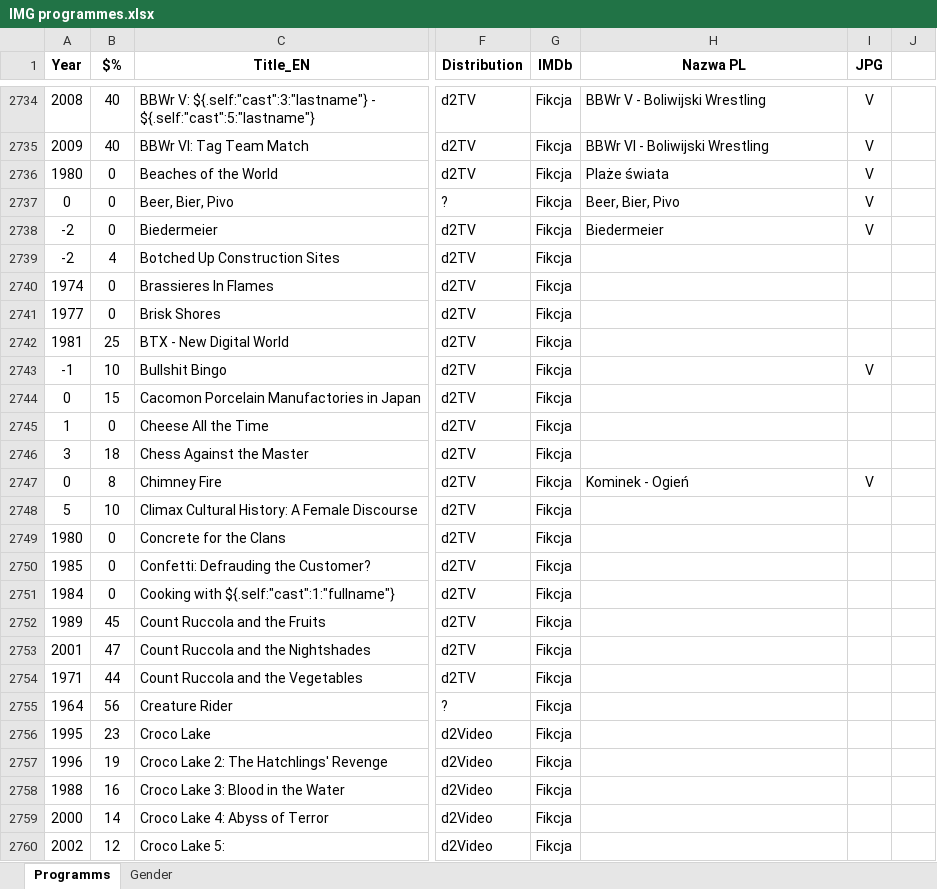
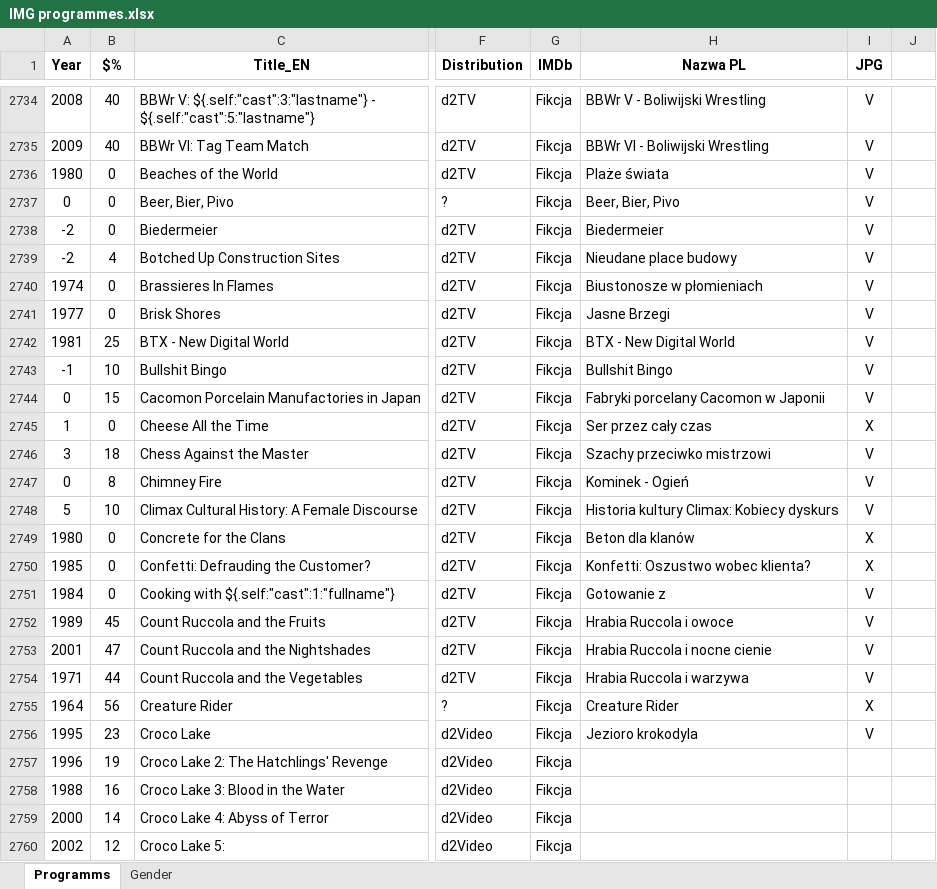
Before and after one commit to pauldim/MADTV, an Excel workbook: IMG programmes.xlsx, sheet Programms, drawn as a sheet; only a part is shown, gaps mark what is left out; values as stored, in another font and other column widths than the file's, no borders; the diff names each change by its address in the sheet, - before the commit and + after, or states it on an @@ line.

```diff
--- a/IMG programmes.xlsx (sheet Programms)
+++ b/IMG programmes.xlsx (sheet Programms)
-H2739 (Nazwa PL): (empty)
+H2739 (Nazwa PL): Nieudane place budowy
-I2739:I2742 (JPG): (empty)
+I2739:I2742 (JPG): V
-H2740 (Nazwa PL): (empty)
+H2740 (Nazwa PL): Biustonosze w płomieniach
-H2741 (Nazwa PL): (empty)
+H2741 (Nazwa PL): Jasne Brzegi
-H2742 (Nazwa PL): (empty)
+H2742 (Nazwa PL): BTX - New Digital World
-H2743 (Nazwa PL): (empty)
+H2743 (Nazwa PL): Bullshit Bingo
-H2744 (Nazwa PL): (empty)
+H2744 (Nazwa PL): Fabryki porcelany Cacomon w Japonii
-I2744 (JPG): (empty)
+I2744 (JPG): V
-H2745 (Nazwa PL): (empty)
+H2745 (Nazwa PL): Ser przez cały czas
-I2745 (JPG): (empty)
+I2745 (JPG): X
-H2746 (Nazwa PL): (empty)
+H2746 (Nazwa PL): Szachy przeciwko mistrzowi
-I2746 (JPG): (empty)
+I2746 (JPG): V
-H2748 (Nazwa PL): (empty)
+H2748 (Nazwa PL): Historia kultury Climax: Kobiecy dyskurs
-I2748 (JPG): (empty)
+I2748 (JPG): V
-H2749 (Nazwa PL): (empty)
+H2749 (Nazwa PL): Beton dla klanów
-I2749:I2750 (JPG): (empty)
+I2749:I2750 (JPG): X
-H2750 (Nazwa PL): (empty)
+H2750 (Nazwa PL): Konfetti: Oszustwo wobec klienta?
-H2751 (Nazwa PL): (empty)
+H2751 (Nazwa PL): Gotowanie z
-I2751:I2754 (JPG): (empty)
+I2751:I2754 (JPG): V
-H2752 (Nazwa PL): (empty)
+H2752 (Nazwa PL): Hrabia Ruccola i owoce
-H2753 (Nazwa PL): (empty)
+H2753 (Nazwa PL): Hrabia Ruccola i nocne cienie
-H2754 (Nazwa PL): (empty)
+H2754 (Nazwa PL): Hrabia Ruccola i warzywa
-H2755 (Nazwa PL): (empty)
+H2755 (Nazwa PL): Creature Rider
-I2755 (JPG): (empty)
+I2755 (JPG): X
-H2756 (Nazwa PL): (empty)
+H2756 (Nazwa PL): Jezioro krokodyla
-I2756 (JPG): (empty)
+I2756 (JPG): V
```
Also changed, not shown: sheet Gender, 50 other files.
